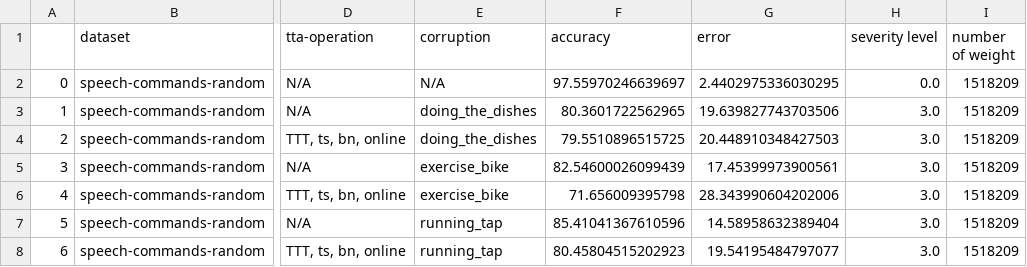
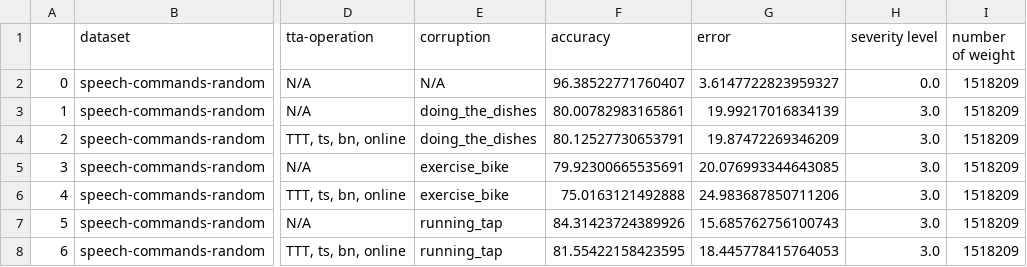
Before and after one commit to Andy-Shao/TTA-in-AC, a CSV file: result/speech-commands-random/ttt/time_shift_analysis/background_3.0-accuracy_record.csv, drawn as a sheet; only a part is shown, gaps mark what is left out; the diff names each change by its address in the sheet, - before the commit and + after, or states it on an @@ line.

```diff
--- a/result/speech-commands-random/ttt/time_shift_analysis/background_3.0-accuracy_record.csv
+++ b/result/speech-commands-random/ttt/time_shift_analysis/background_3.0-accuracy_record.csv
-F2 (accuracy): 97.55970246639697
+F2 (accuracy): 96.38522771760407
-G2 (error): 2.4402975336030295
+G2 (error): 3.6147722823959327
-F3 (accuracy): 80.3601722562965
+F3 (accuracy): 80.00782983165861
-G3 (error): 19.639827743703506
+G3 (error): 19.99217016834139
-F4 (accuracy): 79.5510896515725
+F4 (accuracy): 80.12527730653791
-G4 (error): 20.448910348427503
+G4 (error): 19.87472269346209
-F5 (accuracy): 82.54600026099439
+F5 (accuracy): 79.92300665535691
-G5 (error): 17.45399973900561
+G5 (error): 20.076993344643085
-F6 (accuracy): 71.656009395798
+F6 (accuracy): 75.0163121492888
-G6 (error): 28.343990604202006
+G6 (error): 24.983687850711206
-F7 (accuracy): 85.41041367610596
+F7 (accuracy): 84.31423724389926
-G7 (error): 14.58958632389404
+G7 (error): 15.685762756100743
-F8 (accuracy): 80.45804515202923
+F8 (accuracy): 81.55422158423595
-G8 (error): 19.54195484797077
+G8 (error): 18.445778415764053
```
Also changed, not shown: 2 other files.
